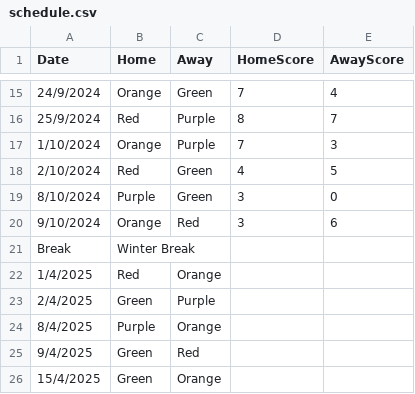
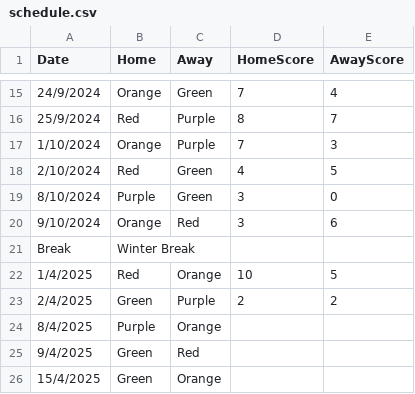
Before and after one commit to goddard-soccer/goddard-soccer.github.io, a CSV file: _data/schedule.csv, drawn as a sheet; only a part is shown, gaps mark what is left out; the diff names each change by its address in the sheet, - before the commit and + after, or states it on an @@ line.

Commit message:
updates

```diff
--- a/_data/schedule.csv
+++ b/_data/schedule.csv
-D22 (HomeScore): (empty)
+D22 (HomeScore): 10
-E22 (AwayScore): (empty)
+E22 (AwayScore): 5
-D23 (HomeScore): (empty)
+D23 (HomeScore): 2
-E23 (AwayScore): (empty)
+E23 (AwayScore): 2
```
